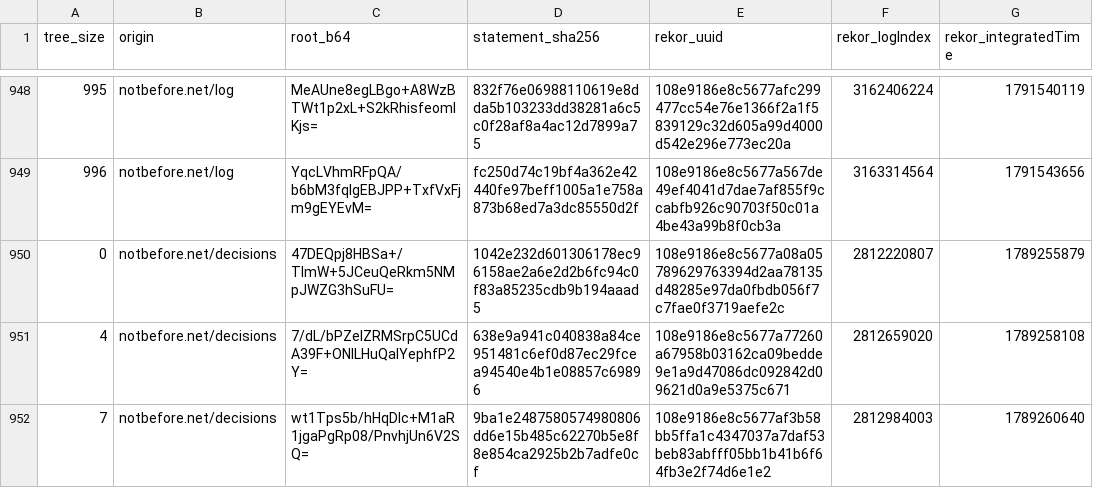
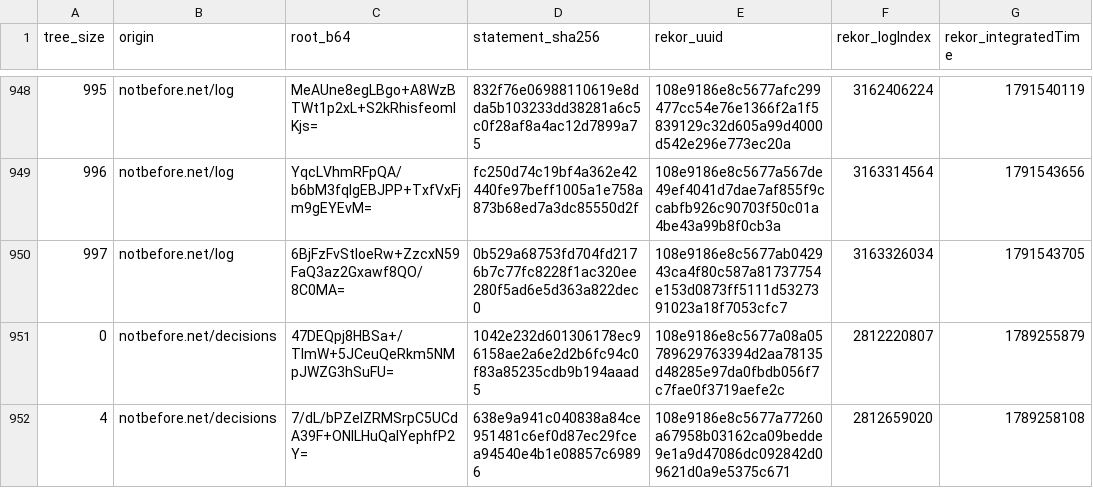
Before and after one commit to docdailey/qrng-beacon-log, a TSV file: CHECKPOINTS.tsv, drawn as a sheet; only a part is shown, gaps mark what is left out; the shorter side is filled out with more unchanged rows; the diff names each change by its address in the sheet, - before the commit and + after, or states it on an @@ line.

```diff
--- a/CHECKPOINTS.tsv
+++ b/CHECKPOINTS.tsv
+row 950: 997 | notbefore.net/log | 6BjFzFvStloeRw+ZzcxN59FaQ3az2Gxawf8QO/8C0MA= | 0b529a68753fd704fd2176b7c77fc8228f1ac320ee280f5ad6e5d363a822dec0 | 108e9186e8c5677ab042943ca4f80c587a81737754e153d0873ff5111d5327391023a18f7053cfc7 | 3163326034 | 1791543705
```
Also changed, not shown: INDEX.tsv, 5 other files.
